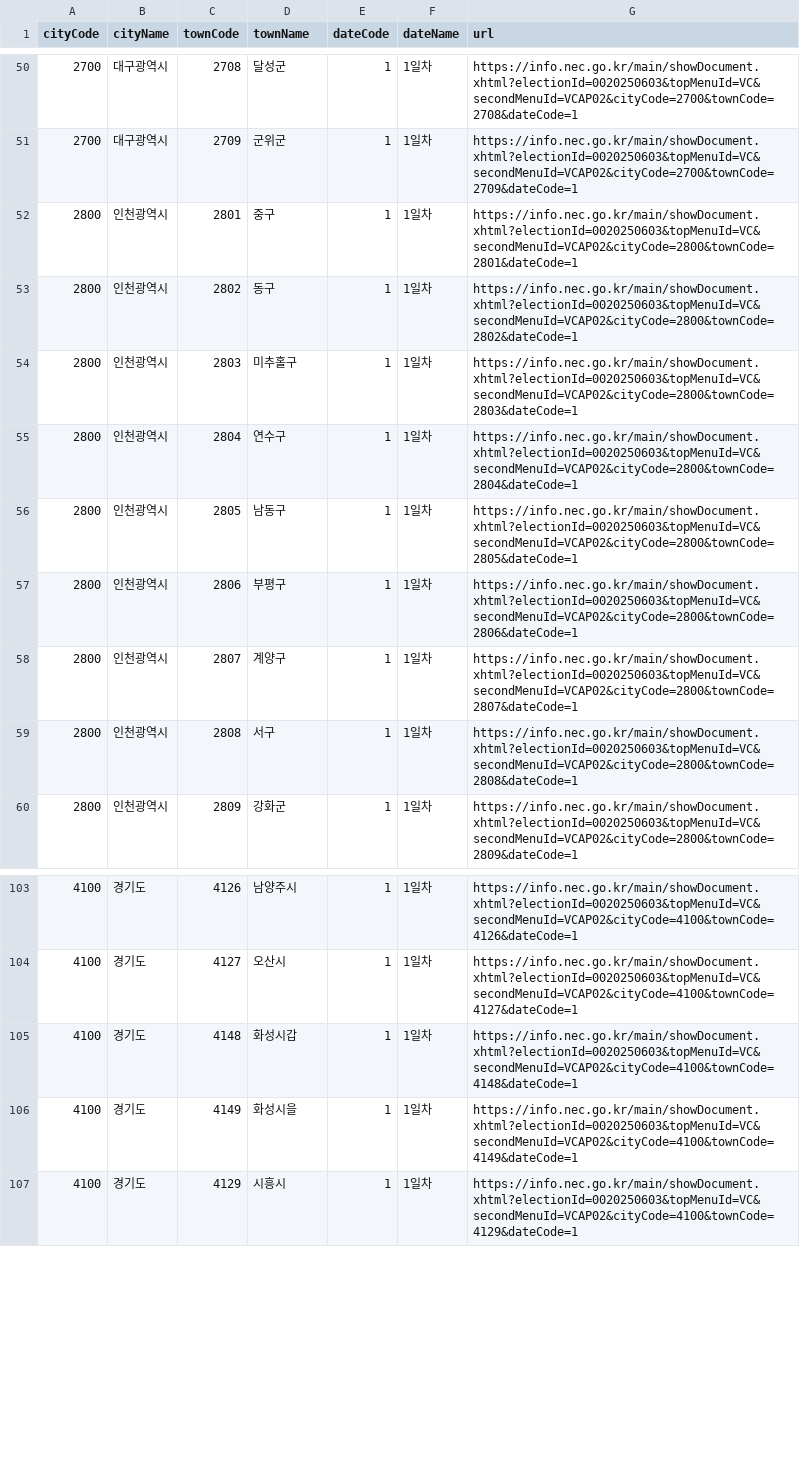
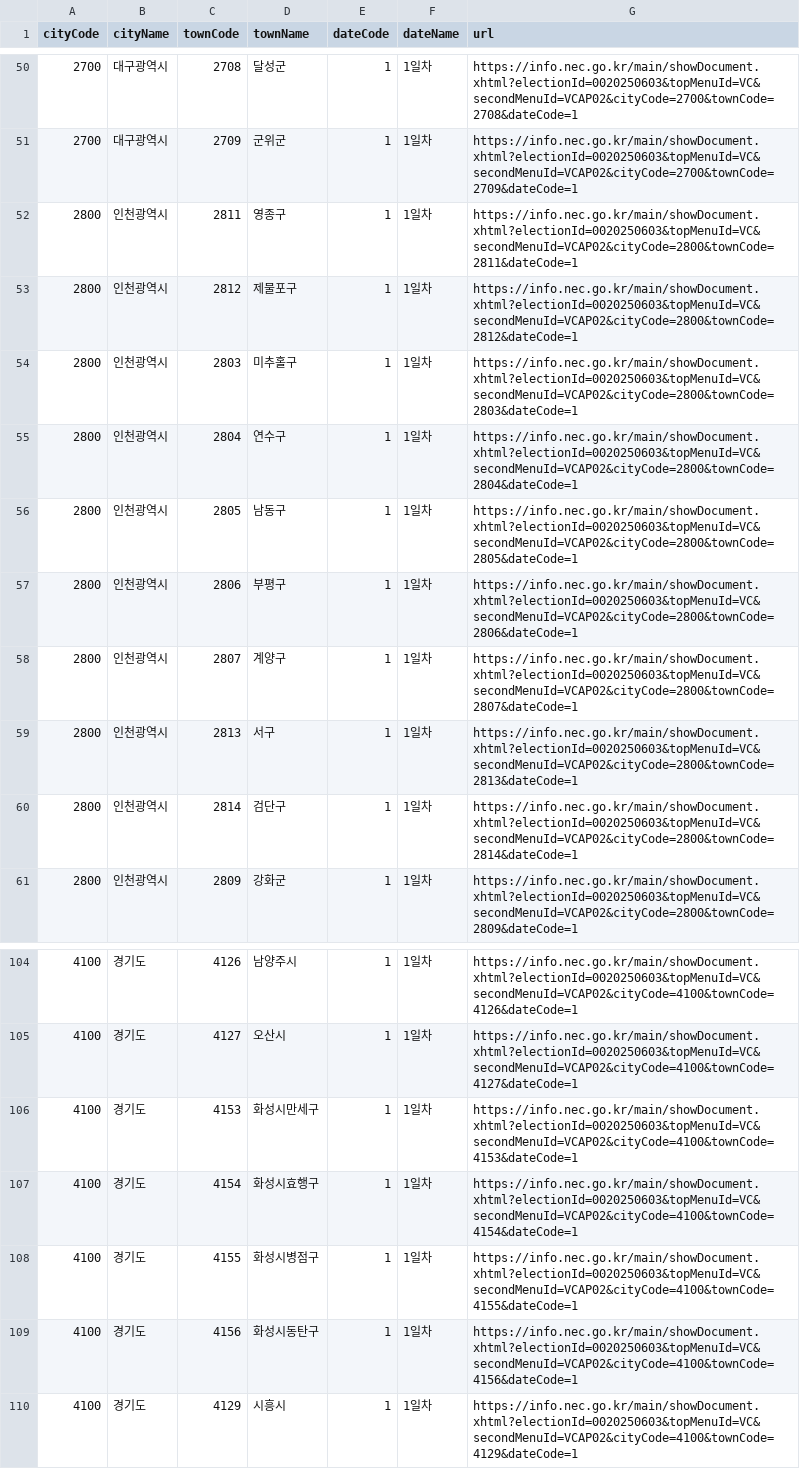
Before and after one commit to HenryYoon/election-result-system, a CSV file: nec_urls.csv, drawn as a sheet; only a part is shown, gaps mark what is left out.

```diff
--- a/nec_urls.csv
+++ b/nec_urls.csv
@@ -51,4 +51,4 @@
 2700,대구광역시,2709,군위군,1,1일차,https://info.nec.go.kr/main/showDocument.xhtml?electionId=0020250603&topMenuId=VC&secondMenuId=VCAP02&cityCode=2700&townCode=2709&dateCode=1
-2800,인천광역시,2801,중구,1,1일차,https://info.nec.go.kr/main/showDocument.xhtml?electionId=0020250603&topMenuId=VC&secondMenuId=VCAP02&cityCode=2800&townCode=2801&dateCode=1
-2800,인천광역시,2802,동구,1,1일차,https://info.nec.go.kr/main/showDocument.xhtml?electionId=0020250603&topMenuId=VC&secondMenuId=VCAP02&cityCode=2800&townCode=2802&dateCode=1
+2800,인천광역시,2811,영종구,1,1일차,https://info.nec.go.kr/main/showDocument.xhtml?electionId=0020250603&topMenuId=VC&secondMenuId=VCAP02&cityCode=2800&townCode=2811&dateCode=1
+2800,인천광역시,2812,제물포구,1,1일차,https://info.nec.go.kr/main/showDocument.xhtml?electionId=0020250603&topMenuId=VC&secondMenuId=VCAP02&cityCode=2800&townCode=2812&dateCode=1
 2800,인천광역시,2803,미추홀구,1,1일차,https://info.nec.go.kr/main/showDocument.xhtml?electionId=0020250603&topMenuId=VC&secondMenuId=VCAP02&cityCode=2800&townCode=2803&dateCode=1
@@ -58,3 +58,4 @@
 2800,인천광역시,2807,계양구,1,1일차,https://info.nec.go.kr/main/showDocument.xhtml?electionId=0020250603&topMenuId=VC&secondMenuId=VCAP02&cityCode=2800&townCode=2807&dateCode=1
-2800,인천광역시,2808,서구,1,1일차,https://info.nec.go.kr/main/showDocument.xhtml?electionId=0020250603&topMenuId=VC&secondMenuId=VCAP02&cityCode=2800&townCode=2808&dateCode=1
+2800,인천광역시,2813,서구,1,1일차,https://info.nec.go.kr/main/showDocument.xhtml?electionId=0020250603&topMenuId=VC&secondMenuId=VCAP02&cityCode=2800&townCode=2813&dateCode=1
+2800,인천광역시,2814,검단구,1,1일차,https://info.nec.go.kr/main/showDocument.xhtml?electionId=0020250603&topMenuId=VC&secondMenuId=VCAP02&cityCode=2800&townCode=2814&dateCode=1
 2800,인천광역시,2809,강화군,1,1일차,https://info.nec.go.kr/main/showDocument.xhtml?electionId=0020250603&topMenuId=VC&secondMenuId=VCAP02&cityCode=2800&townCode=2809&dateCode=1
@@ -104,4 +105,6 @@
 4100,경기도,4127,오산시,1,1일차,https://info.nec.go.kr/main/showDocument.xhtml?electionId=0020250603&topMenuId=VC&secondMenuId=VCAP02&cityCode=4100&townCode=4127&dateCode=1
-4100,경기도,4148,화성시갑,1,1일차,https://info.nec.go.kr/main/showDocument.xhtml?electionId=0020250603&topMenuId=VC&secondMenuId=VCAP02&cityCode=4100&townCode=4148&dateCode=1
-4100,경기도,4149,화성시을,1,1일차,https://info.nec.go.kr/main/showDocument.xhtml?electionId=0020250603&topMenuId=VC&secondMenuId=VCAP02&cityCode=4100&townCode=4149&dateCode=1
+4100,경기도,4153,화성시만세구,1,1일차,https://info.nec.go.kr/main/showDocument.xhtml?electionId=0020250603&topMenuId=VC&secondMenuId=VCAP02&cityCode=4100&townCode=4153&dateCode=1
+4100,경기도,4154,화성시효행구,1,1일차,https://info.nec.go.kr/main/showDocument.xhtml?electionId=0020250603&topMenuId=VC&secondMenuId=VCAP02&cityCode=4100&townCode=4154&dateCode=1
+4100,경기도,4155,화성시병점구,1,1일차,https://info.nec.go.kr/main/showDocument.xhtml?electionId=0020250603&topMenuId=VC&secondMenuId=VCAP02&cityCode=4100&townCode=4155&dateCode=1
+4100,경기도,4156,화성시동탄구,1,1일차,https://info.nec.go.kr/main/showDocument.xhtml?electionId=0020250603&topMenuId=VC&secondMenuId=VCAP02&cityCode=4100&townCode=4156&dateCode=1
 4100,경기도,4129,시흥시,1,1일차,https://info.nec.go.kr/main/showDocument.xhtml?electionId=0020250603&topMenuId=VC&secondMenuId=VCAP02&cityCode=4100&townCode=4129&dateCode=1
```
